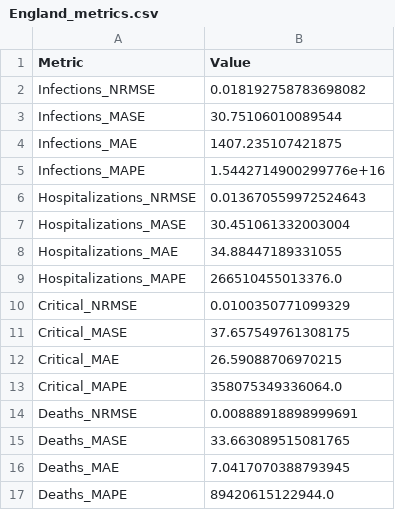
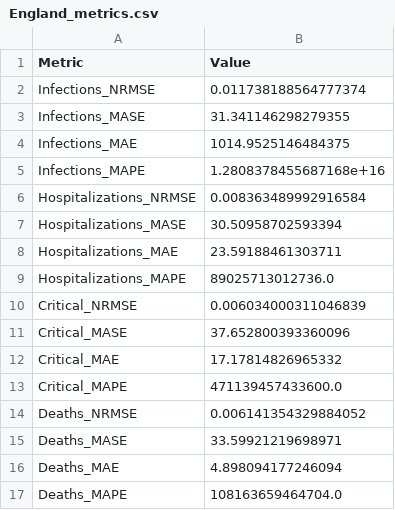
Before and after one commit to michaelajao/data_driven_vaccination, a CSV file: reports/results/England_metrics.csv, drawn as a sheet.

Commit message:
refactor: Update England metrics in CSV file

```diff
--- a/reports/results/England_metrics.csv
+++ b/reports/results/England_metrics.csv
@@ -1,17 +1,17 @@
 Metric,Value
-Infections_NRMSE,0.018192758783698082
-Infections_MASE,30.75106010089544
-Infections_MAE,1407.235107421875
-Infections_MAPE,1.5442714900299776e+16
-Hospitalizations_NRMSE,0.013670559972524643
-Hospitalizations_MASE,30.451061332003004
-Hospitalizations_MAE,34.88447189331055
-Hospitalizations_MAPE,266510455013376.0
-Critical_NRMSE,0.0100350771099329
-Critical_MASE,37.657549761308175
-Critical_MAE,26.59088706970215
-Critical_MAPE,358075349336064.0
-Deaths_NRMSE,0.00888918898999691
-Deaths_MASE,33.663089515081765
-Deaths_MAE,7.0417070388793945
-Deaths_MAPE,89420615122944.0
+Infections_NRMSE,0.011738188564777374
+Infections_MASE,31.341146298279355
+Infections_MAE,1014.9525146484375
+Infections_MAPE,1.2808378455687168e+16
+Hospitalizations_NRMSE,0.008363489992916584
+Hospitalizations_MASE,30.50958702593394
+Hospitalizations_MAE,23.59188461303711
+Hospitalizations_MAPE,89025713012736.0
+Critical_NRMSE,0.006034000311046839
+Critical_MASE,37.652800393360096
+Critical_MAE,17.17814826965332
+Critical_MAPE,471139457433600.0
+Deaths_NRMSE,0.006141354329884052
+Deaths_MASE,33.59921219698971
+Deaths_MAE,4.898094177246094
+Deaths_MAPE,108163659464704.0
```
Also changed, not shown: 11 other files.
